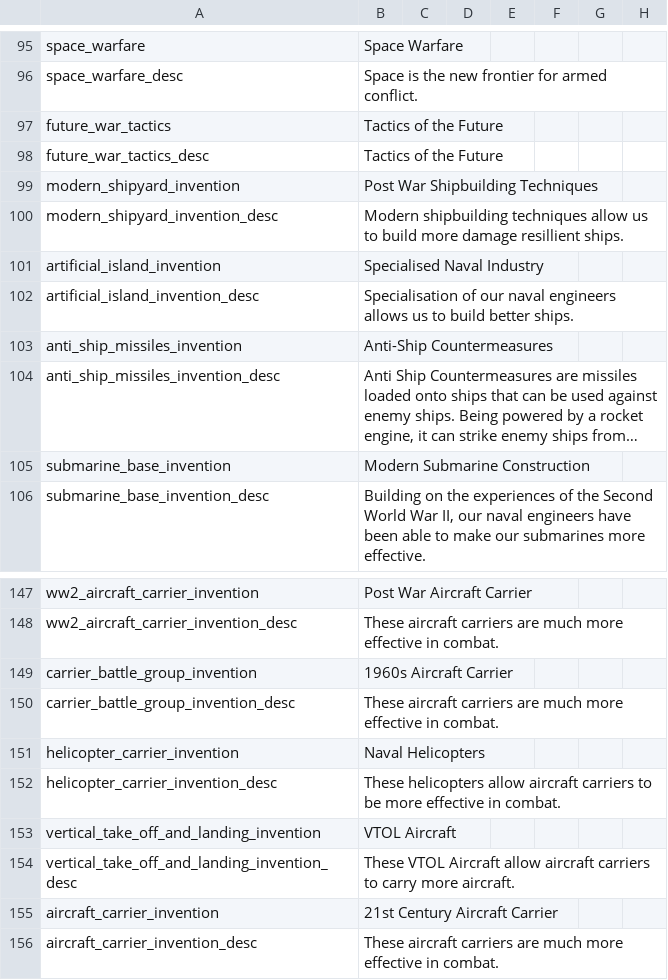
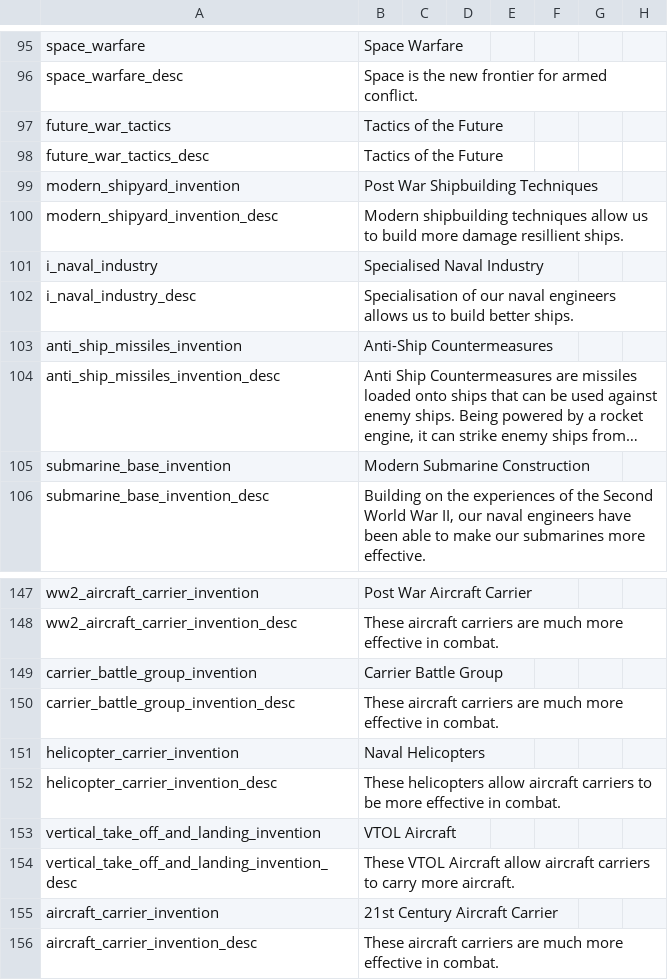
Before and after one commit to ccfox/CWE-FoxFork, a CSV file: CWEFanFork/localisation/Inventions.csv, drawn as a sheet; only a part is shown, gaps mark what is left out; long unchanged cells end in …; the diff names each change by its address in the sheet, - before the commit and + after, or states it on an @@ line.

Commit message:
Localization tweaks copied from CWE and private bugfix mods

```diff
--- a/CWEFanFork/localisation/Inventions.csv
+++ b/CWEFanFork/localisation/Inventions.csv
-A101: artificial_island_invention
+A101: i_naval_industry
-A102: artificial_island_invention_desc
+A102: i_naval_industry_desc
-B149: 1960s Aircraft Carrier
+B149: Carrier Battle Group
```
